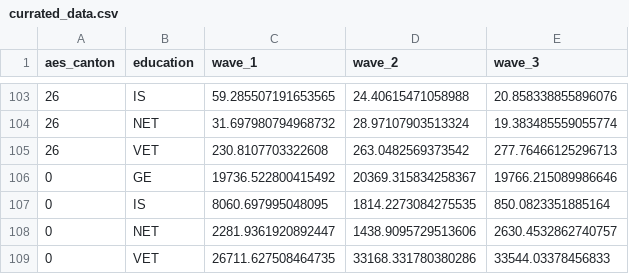
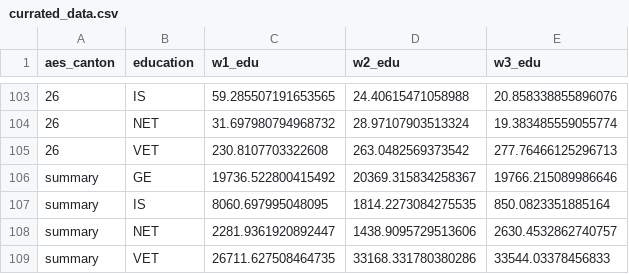
Before and after one commit to CptMeh/TREE-Visualisation, a CSV file: data/study-data/currated_data.csv, drawn as a sheet; only a part is shown, gaps mark what is left out; the diff names each change by its address in the sheet, - before the commit and + after, or states it on an @@ line.

Commit message:
summary of data in summary.csv for table

```diff
--- a/data/study-data/currated_data.csv
+++ b/data/study-data/currated_data.csv
-C1: wave_1
+C1: w1_edu
-D1: wave_2
+D1: w2_edu
-E1: wave_3
+E1: w3_edu
-A106:A109 (aes_canton): 0
+A106:A109 (aes_canton): summary
```
Also changed, not shown: 4 other files.
